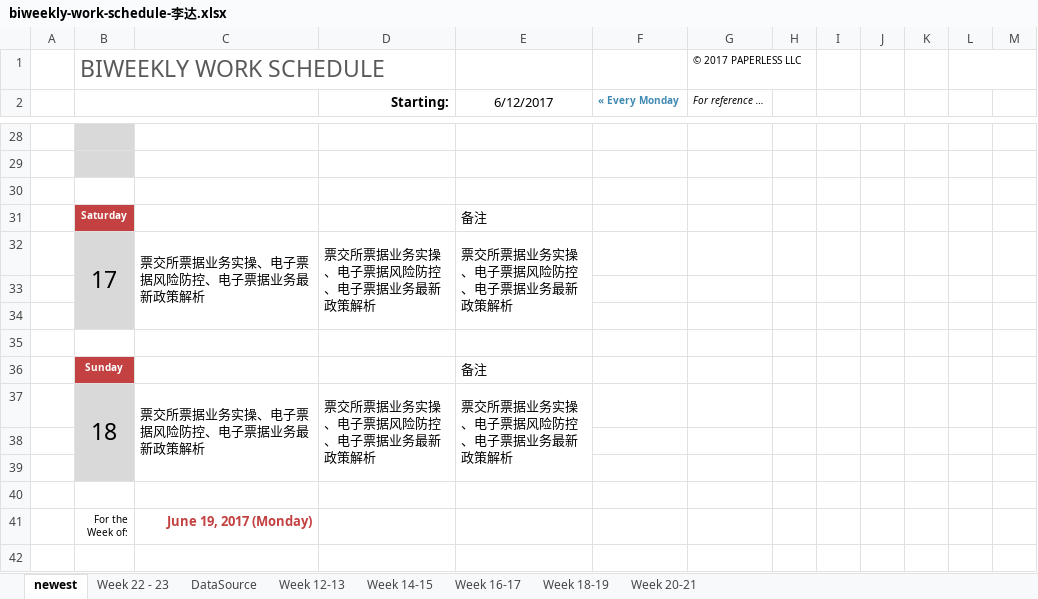
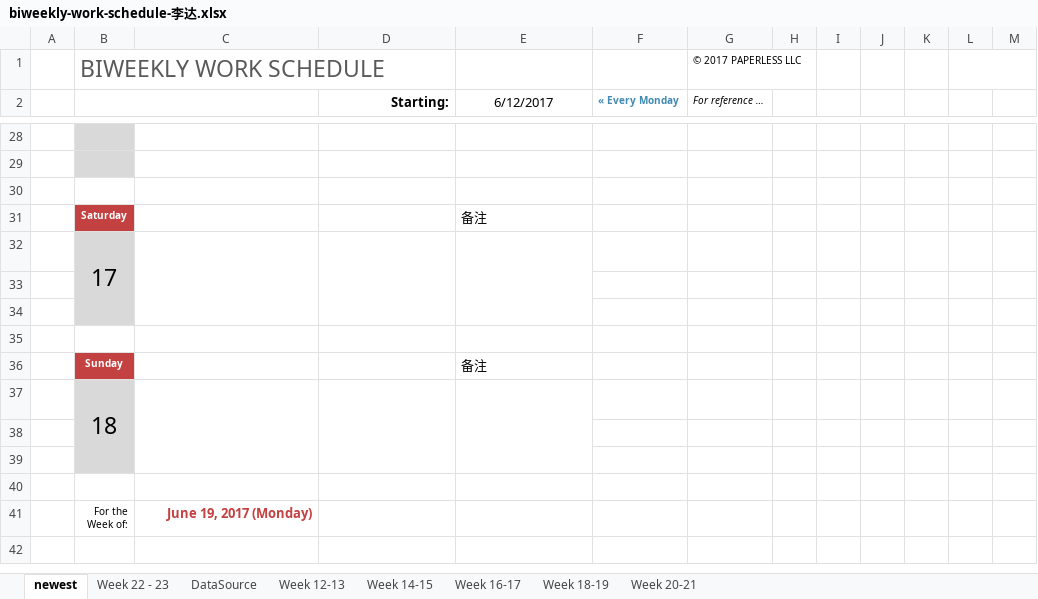
Before and after one commit to hongricfca/Project-Process-library, an Excel workbook: Weekly Schedule/biweekly-work-schedule-李达.xlsx, sheet newest, drawn as a sheet; only a part is shown, gaps mark what is left out; values as stored, in another font and other column widths than the file's, no borders; removed rows and columns are numbered as before the commit, all else as after; the diff covers the shown part only; the diff names each change by its address in the sheet, - before the commit and + after, or states it on an @@ line.

```diff
--- a/Weekly Schedule/biweekly-work-schedule-李达.xlsx (sheet newest)
+++ b/Weekly Schedule/biweekly-work-schedule-李达.xlsx (sheet newest)
-row 32:  | 17 | 票交所票据业务实操、电子票据风险防控、电子票据业务最新政策解析 | 票交所票据业务实操、电子票据风险防控、电子票据业务最新政策解析 | 票交所票据业务实操、电子票据风险防控、电子票据业务最新政策解析
+row 32:  | 17
-row 37:  | 18 | 票交所票据业务实操、电子票据风险防控、电子票据业务最新政策解析 | 票交所票据业务实操、电子票据风险防控、电子票据业务最新政策解析 | 票交所票据业务实操、电子票据风险防控、电子票据业务最新政策解析
+row 37:  | 18
```
Also changed, not shown: 6 added rows, 6 removed rows and 10 edited cells elsewhere in this sheet.
